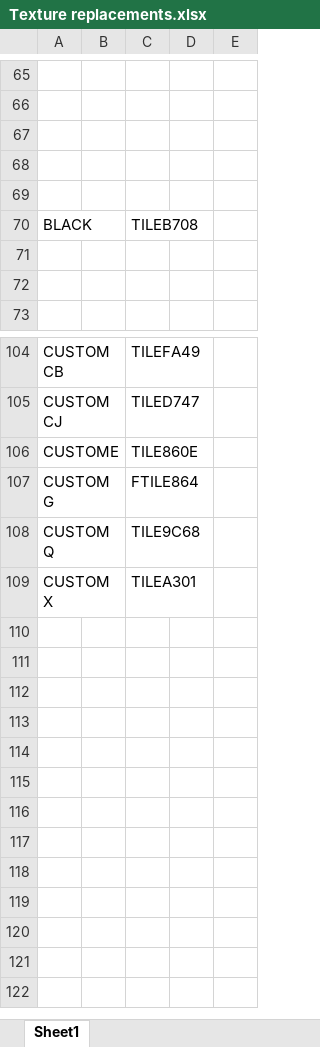
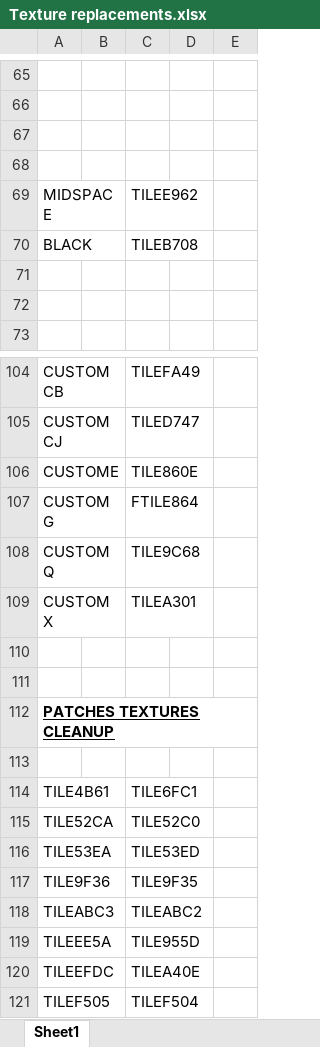
Before and after one commit to swc132994/BD64maps_v2.666, an Excel workbook: Reference_Info/Texture replacements.xlsx, sheet Sheet1, drawn as a sheet; only a part is shown, gaps mark what is left out; values as stored, in another font and other column widths than the file's, no borders; the diff names each change by its address in the sheet, - before the commit and + after, or states it on an @@ line.

Commit message:
More textures clean-up
Check Texture replacements spreadsheet for details.

```diff
--- a/Reference_Info/Texture replacements.xlsx (sheet Sheet1)
+++ b/Reference_Info/Texture replacements.xlsx (sheet Sheet1)
-row 69: (empty)
+row 69: MIDSPACE |  | TILEE962
+row 110: (empty)
+row 111: (empty)
+row 112: PATCHES TEXTURES CLEANUP
+row 113: (empty)
+row 114: TILE4B61 |  | TILE6FC1
+row 115: TILE52CA |  | TILE52C0
+row 116: TILE53EA |  | TILE53ED
+row 117: TILE9F36 |  | TILE9F35
+row 118: TILEABC3 |  | TILEABC2
+row 119: TILEEE5A |  | TILE955D
+row 120: TILEEFDC |  | TILEA40E
+row 121: TILEF505 |  | TILEF504
```
Also changed, not shown: 58 other files.
